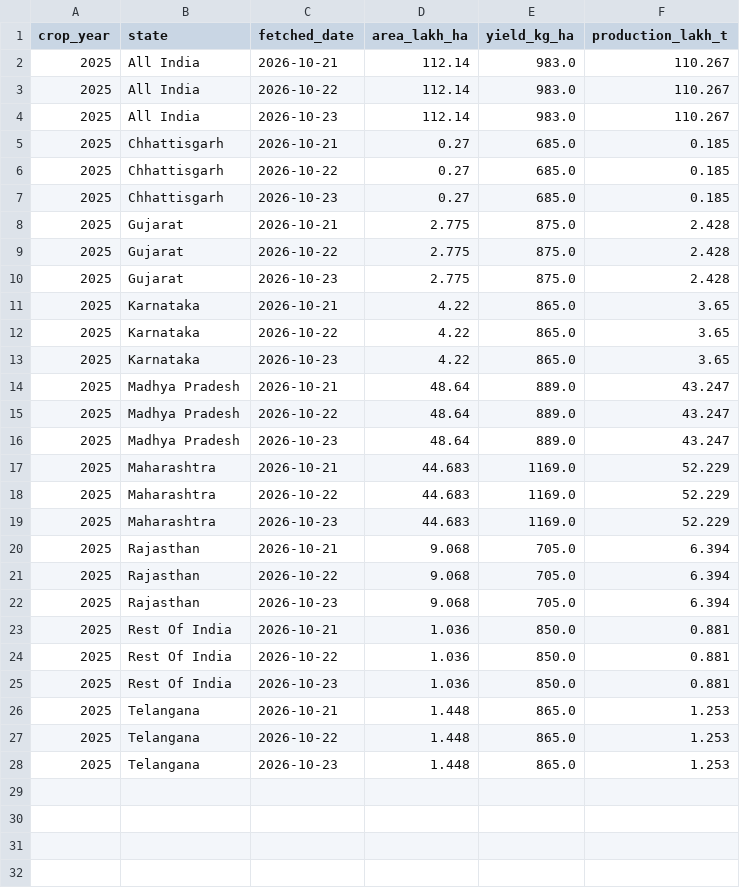
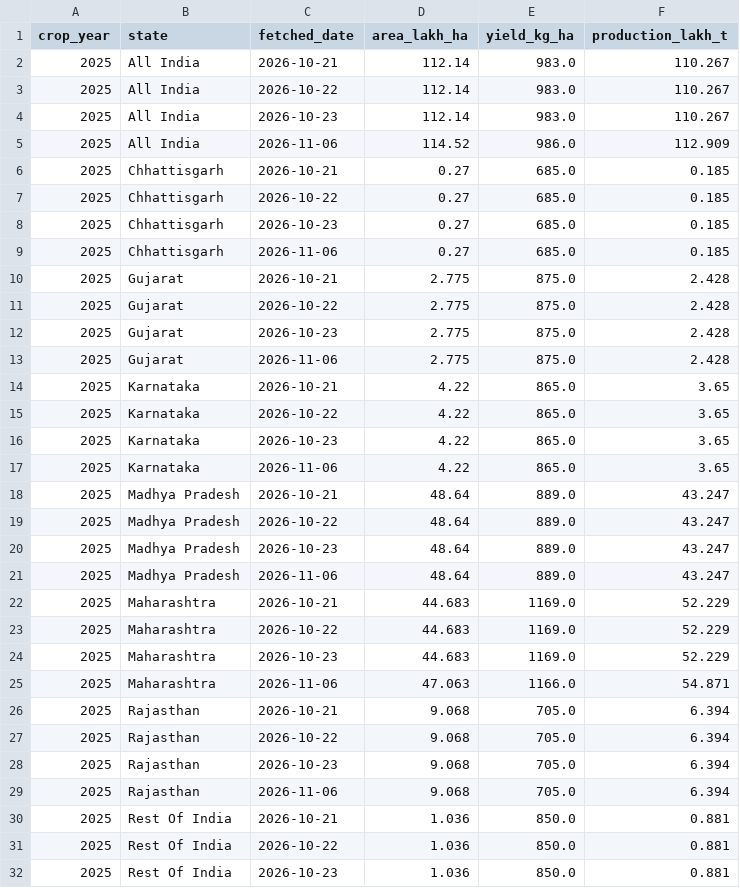
Before and after one commit to philipbergman6-glitch/Mirror-Market, a CSV file: data/history/sopa_crop_estimates.csv, drawn as a sheet; only a part is shown; the shorter side is filled out with more unchanged rows; the diff covers the shown part only; the diff names each change by its address in the sheet, - before the commit and + after, or states it on an @@ line.

```diff
--- a/data/history/sopa_crop_estimates.csv
+++ b/data/history/sopa_crop_estimates.csv
+row 5: 2025 | All India | 2026-11-06 | 114.52 | 986.0 | 112.909
+row 9: 2025 | Chhattisgarh | 2026-11-06 | 0.27 | 685.0 | 0.185
+row 13: 2025 | Gujarat | 2026-11-06 | 2.775 | 875.0 | 2.428
+row 17: 2025 | Karnataka | 2026-11-06 | 4.22 | 865.0 | 3.65
+row 21: 2025 | Madhya Pradesh | 2026-11-06 | 48.64 | 889.0 | 43.247
+row 25: 2025 | Maharashtra | 2026-11-06 | 47.063 | 1166.0 | 54.871
+row 29: 2025 | Rajasthan | 2026-11-06 | 9.068 | 705.0 | 6.394
```
Also changed, not shown: 11 added rows elsewhere in this file, data/history/cyclone_source_status.csv, data/history/cyclone_storms.csv, 3 other files.
